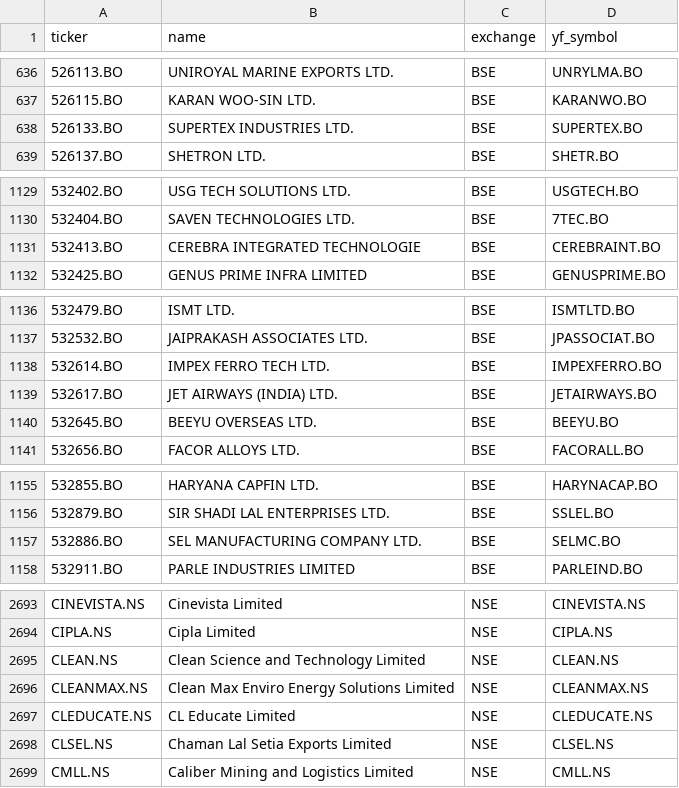
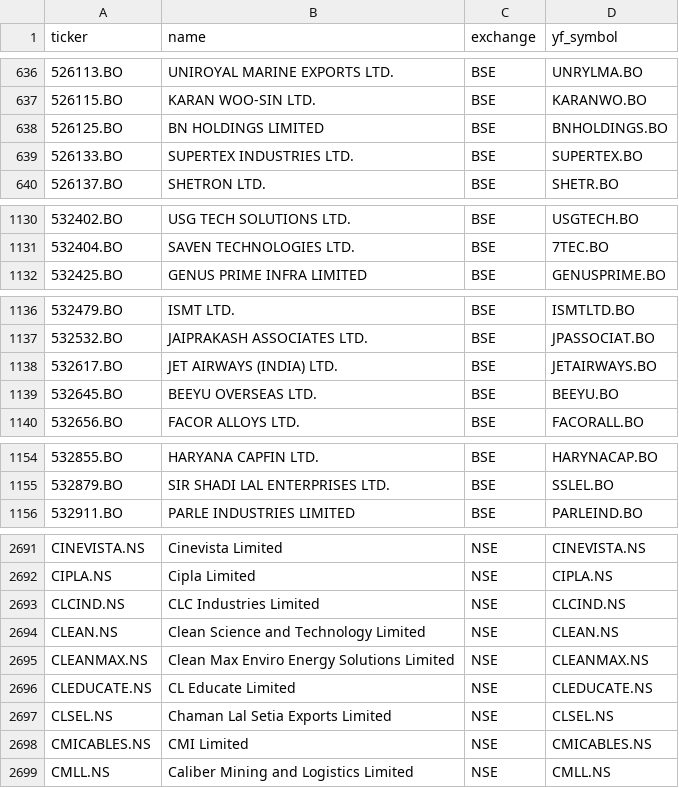
Before and after one commit to Aakash10867/graham-agent, a CSV file: universe_tickers.csv, drawn as a sheet; only a part is shown, gaps mark what is left out; removed rows and columns are numbered as before the commit, all else as after; the diff covers the shown part only; the diff names each change by its address in the sheet, - before the commit and + after, or states it on an @@ line.

```diff
--- a/universe_tickers.csv
+++ b/universe_tickers.csv
+row 638: 526125.BO | BN HOLDINGS LIMITED | BSE | BNHOLDINGS.BO
-row 1131: 532413.BO | CEREBRA INTEGRATED TECHNOLOGIE | BSE | CEREBRAINT.BO
-row 1138: 532614.BO | IMPEX FERRO TECH LTD. | BSE | IMPEXFERRO.BO
-row 1157: 532886.BO | SEL MANUFACTURING COMPANY LTD. | BSE | SELMC.BO
+row 2693: CLCIND.NS | CLC Industries Limited | NSE | CLCIND.NS
+row 2698: CMICABLES.NS | CMI Limited | NSE | CMICABLES.NS
```
Also changed, not shown: 10 added rows and 3 removed rows elsewhere in this file, nse_tickers_lastgood.csv, 2 other files.
